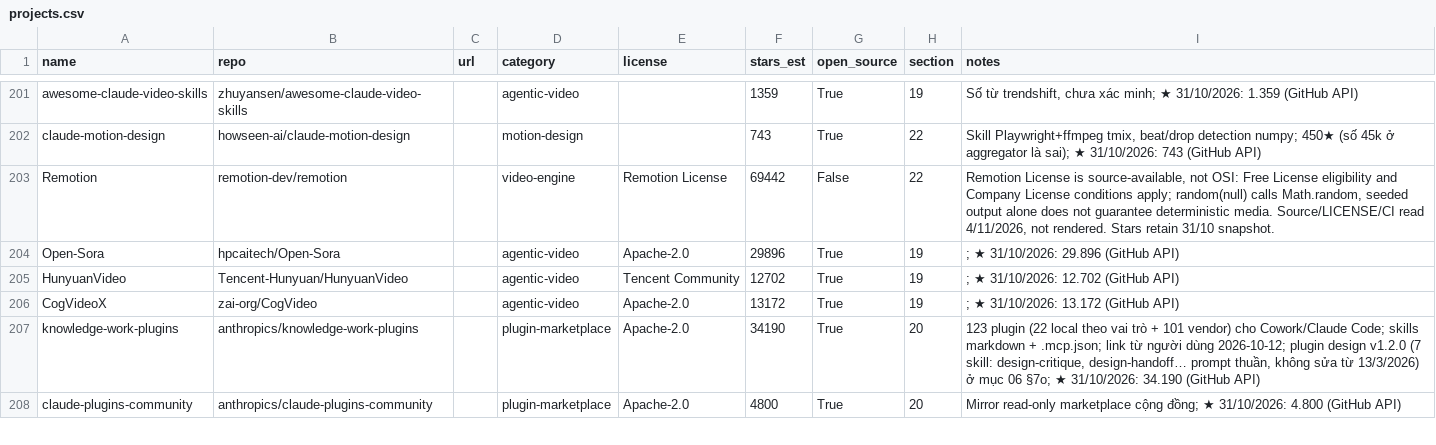
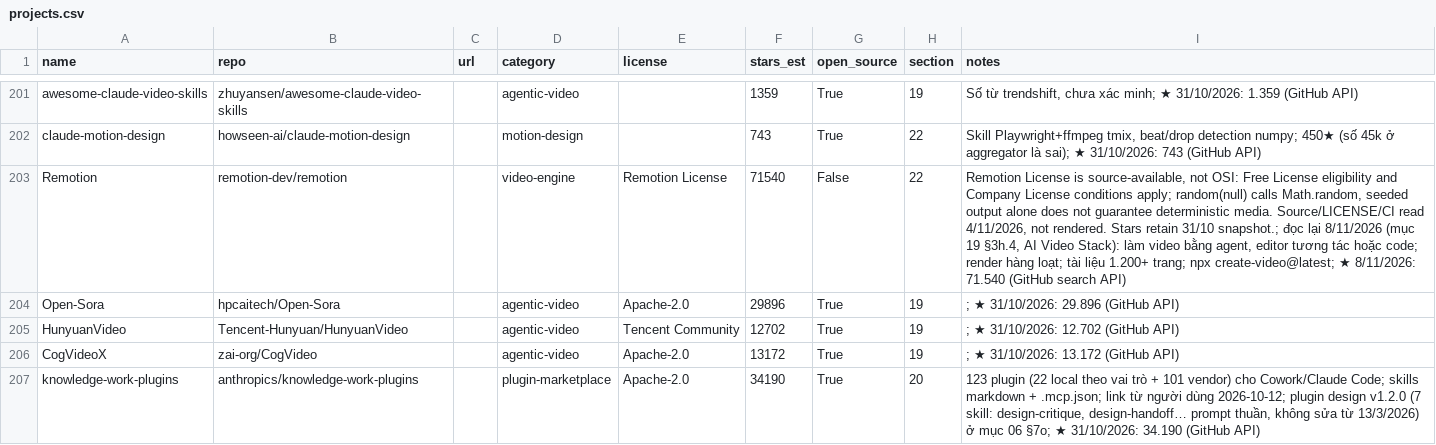
Before and after one commit to seeker19110/stored, a CSV file: data/projects.csv, drawn as a sheet; only a part is shown, gaps mark what is left out; the shorter side is filled out with more unchanged rows; the diff covers the shown part only.

```diff
--- a/data/projects.csv
+++ b/data/projects.csv
@@ -202,3 +202,3 @@ awesome-claude-video-skills,zhuyansen/awesome-claude-video-skills,,agentic-video
 claude-motion-design,howseen-ai/claude-motion-design,,motion-design,,743,True,22,"Skill Playwright+ffmpeg tmix, beat/drop detection numpy; 450★ (số 45k ở aggregator là sai); ★ 31/10/2026: 743 (GitHub API)"
-Remotion,remotion-dev/remotion,,video-engine,Remotion License,69442,False,22,"Remotion License is source-available, not OSI: Free License eligibility and Company License conditions apply; random(null) calls Math.random, seeded output alone does not guarantee deterministic media. Source/LICENSE/CI read 4/11/2026, not rendered. Stars retain 31/10 snapshot."
+Remotion,remotion-dev/remotion,,video-engine,Remotion License,71540,False,22,"Remotion License is source-available, not OSI: Free License eligibility and Company License conditions apply; random(null) calls Math.random, seeded output alone does not guarantee deterministic media. Source/LICENSE/CI read 4/11/2026, not rendered. Stars retain 31/10 snapshot.; đọc lại 8/11/2026 (mục 19 §3h.4, AI Video Stack): làm video bằng agent, editor tương tác hoặc code; render hàng loạt; tài liệu 1.200+ trang; npx create-video@latest; ★ 8/11/2026: 71.540 (GitHub search API)"
 Open-Sora,hpcaitech/Open-Sora,,agentic-video,Apache-2.0,29896,True,19,; ★ 31/10/2026: 29.896 (GitHub API)
```
Also changed, not shown: 2 added rows and 23 edited cells elsewhere in this file, 4 other files.
